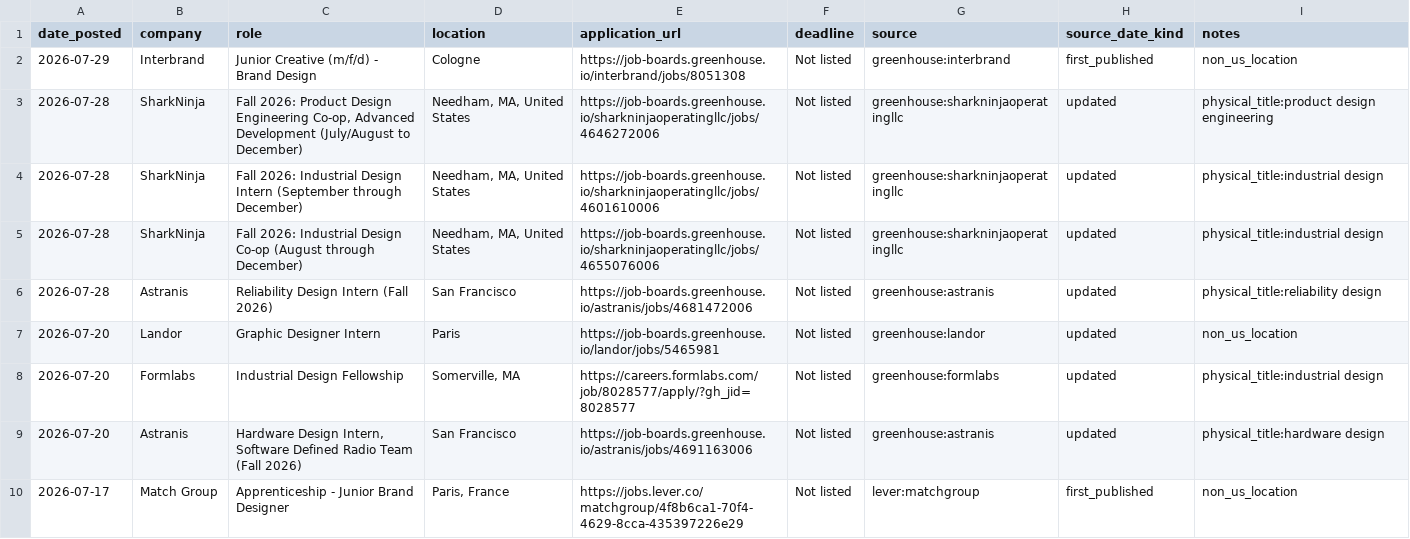
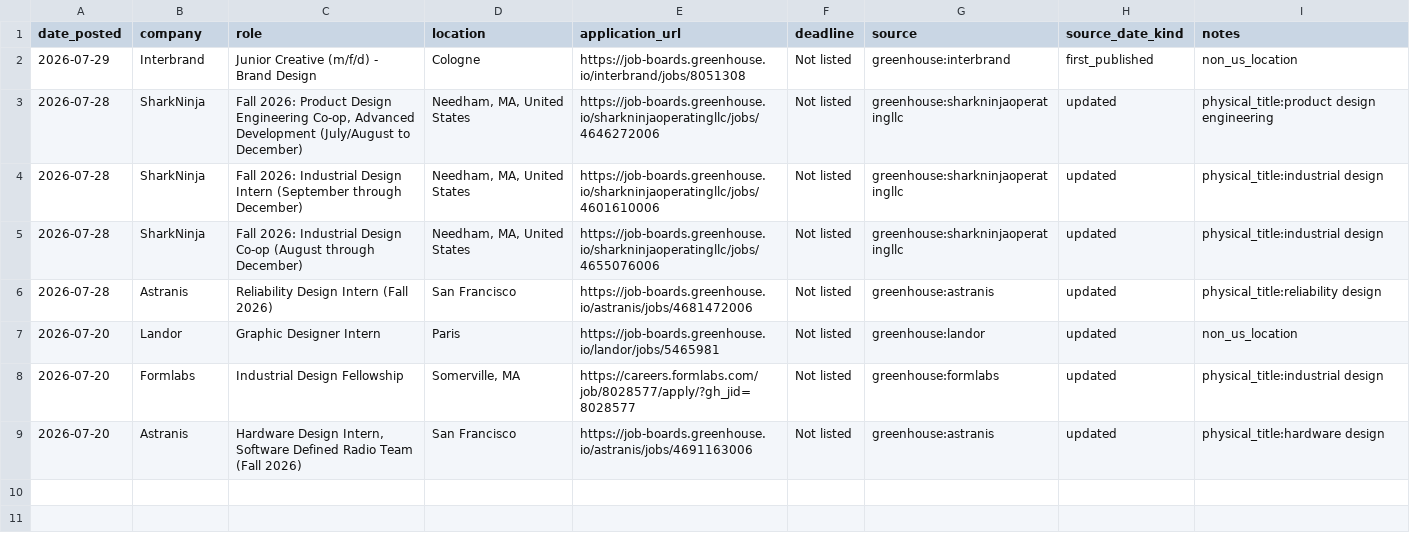
Before and after one commit to jasontello/design-opportunities, a CSV file: data/rejected_matches.csv, drawn as a sheet; the diff names each change by its address in the sheet, - before the commit and + after, or states it on an @@ line.

```diff
--- a/data/rejected_matches.csv
+++ b/data/rejected_matches.csv
-row 10: 2026-07-17 | Match Group | Apprenticeship - Junior Brand Designer | Paris, France | https://jobs.lever.co/matchgroup/4f8b6ca1-70f4-4629-8cca-435397226e29 | Not listed | lever:matchgroup | first_published | non_us_location
```
Also changed, not shown: data/internships.csv, 1 other file.
